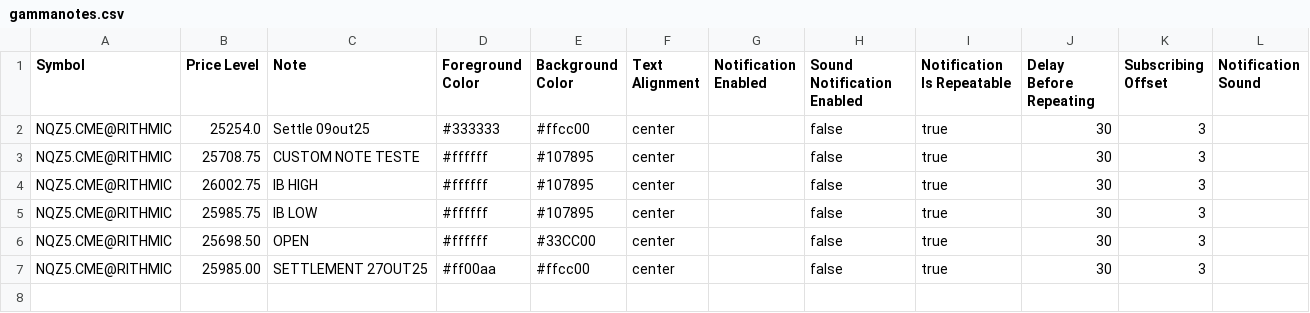
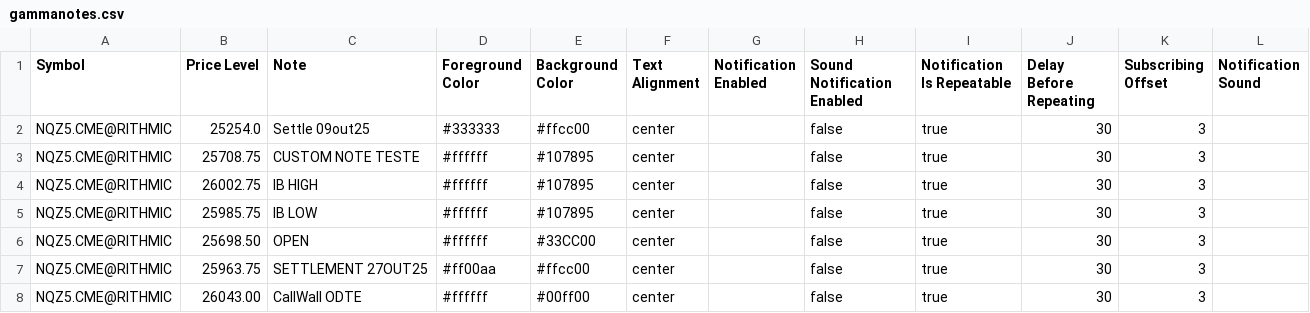
Before and after one commit to chevrOm/gammanotes, a CSV file: gammanotes.csv, drawn as a sheet.

Commit message:
update gammanotes.csv

```diff
--- a/gammanotes.csv
+++ b/gammanotes.csv
@@ -6,2 +6,3 @@ NQZ5.CME@RITHMIC,25985.75,IB LOW,#ffffff,#107895,center,,false,true,30,3,
 NQZ5.CME@RITHMIC,25698.50,OPEN,#ffffff,#33CC00,center,,false,true,30,3,
-NQZ5.CME@RITHMIC,25985.00,SETTLEMENT 27OUT25,#ff00aa,#ffcc00,center,,false,true,30,3,
+NQZ5.CME@RITHMIC,25963.75,SETTLEMENT 27OUT25,#ff00aa,#ffcc00,center,,false,true,30,3,
+NQZ5.CME@RITHMIC,26043.00,CallWall ODTE,#ffffff,#00ff00,center,,false,true,30,3,
```
